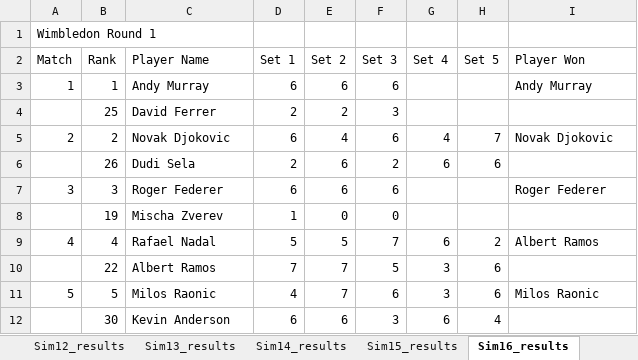
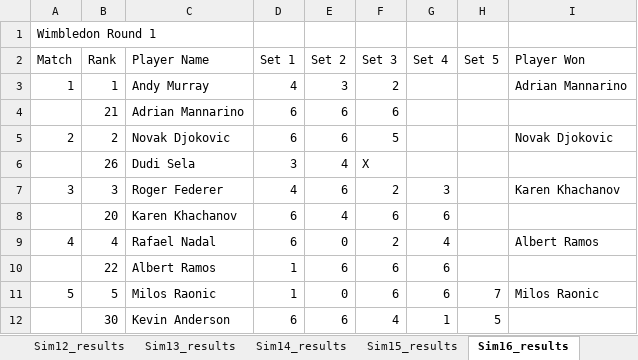
Before and after one commit to sriksrik7/SYS-611, an Excel workbook: Final Project/TennisModel/Wimbledon_Model_Results_2017.xlsx, sheet Sim16_results, drawn as a sheet; only a part is shown; values as stored, in another font and other column widths than the file's, no borders; removed rows and columns are numbered as before the commit, all else as after; the diff covers the shown part only; the diff names each change by its address in the sheet, - before the commit and + after, or states it on an @@ line.

```diff
--- a/Final Project/TennisModel/Wimbledon_Model_Results_2017.xlsx (sheet Sim16_results)
+++ b/Final Project/TennisModel/Wimbledon_Model_Results_2017.xlsx (sheet Sim16_results)
-D3 (Set 1): 6
+D3 (Set 1): 4
-E3 (Set 2): 6
+E3 (Set 2): 3
-F3 (Set 3): 6
+F3 (Set 3): 2
-I3 (Player Won): Andy Murray
+I3 (Player Won): Adrian Mannarino
-row 4:  | 25 | David Ferrer | 2 | 2 | 3
+row 4:  | 21 | Adrian Mannarino | 6 | 6 | 6
-E5 (Set 2): 4
+E5 (Set 2): 6
-F5 (Set 3): 6
+F5 (Set 3): 5
-G5 (Set 4): 4
+G5 (Set 4): (empty)
-H5 (Set 5): 7
+H5 (Set 5): (empty)
-row 6:  | 26 | Dudi Sela | 2 | 6 | 2 | 6 | 6
+row 6:  | 26 | Dudi Sela | 3 | 4 | X
-D7 (Set 1): 6
+D7 (Set 1): 4
-F7 (Set 3): 6
+F7 (Set 3): 2
-G7 (Set 4): (empty)
+G7 (Set 4): 3
-I7 (Player Won): Roger Federer
+I7 (Player Won): Karen Khachanov
-row 8:  | 19 | Mischa Zverev | 1 | 0 | 0
+row 8:  | 20 | Karen Khachanov | 6 | 4 | 6 | 6
-D9 (Set 1): 5
+D9 (Set 1): 6
-E9 (Set 2): 5
+E9 (Set 2): 0
-F9 (Set 3): 7
+F9 (Set 3): 2
-G9 (Set 4): 6
+G9 (Set 4): 4
-H9 (Set 5): 2
+H9 (Set 5): (empty)
-row 10:  | 22 | Albert Ramos | 7 | 7 | 5 | 3 | 6
+row 10:  | 22 | Albert Ramos | 1 | 6 | 6 | 6
-D11 (Set 1): 4
+D11 (Set 1): 1
-E11 (Set 2): 7
+E11 (Set 2): 0
-G11 (Set 4): 3
+G11 (Set 4): 6
-H11 (Set 5): 6
+H11 (Set 5): 7
-F12 (Set 3): 3
+F12 (Set 3): 4
-G12 (Set 4): 6
+G12 (Set 4): 1
-H12 (Set 5): 4
+H12 (Set 5): 5
```
Also changed, not shown: 34 added rows, 34 removed rows and 81 edited cells elsewhere in this sheet, sheet Sim11_results, sheet Sim10_results, sheet Sim5_results, sheet Sim15_results, sheet Sim19_results, sheet Sim4_results, 24 more sheets, Final Project/TennisModel/Wimbledon_Model_Results_2018.xlsx, Final Project/TennisModel/Wimbledon_Model_Results_2019.xlsx, 1 other file.
